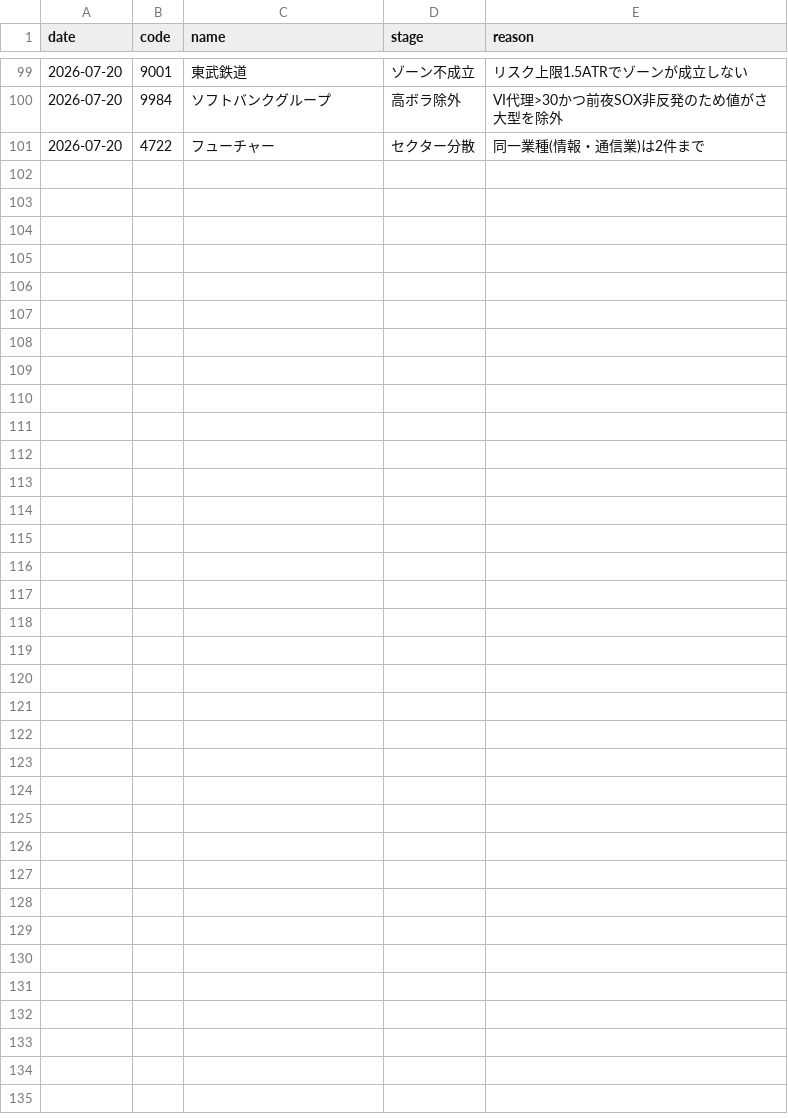
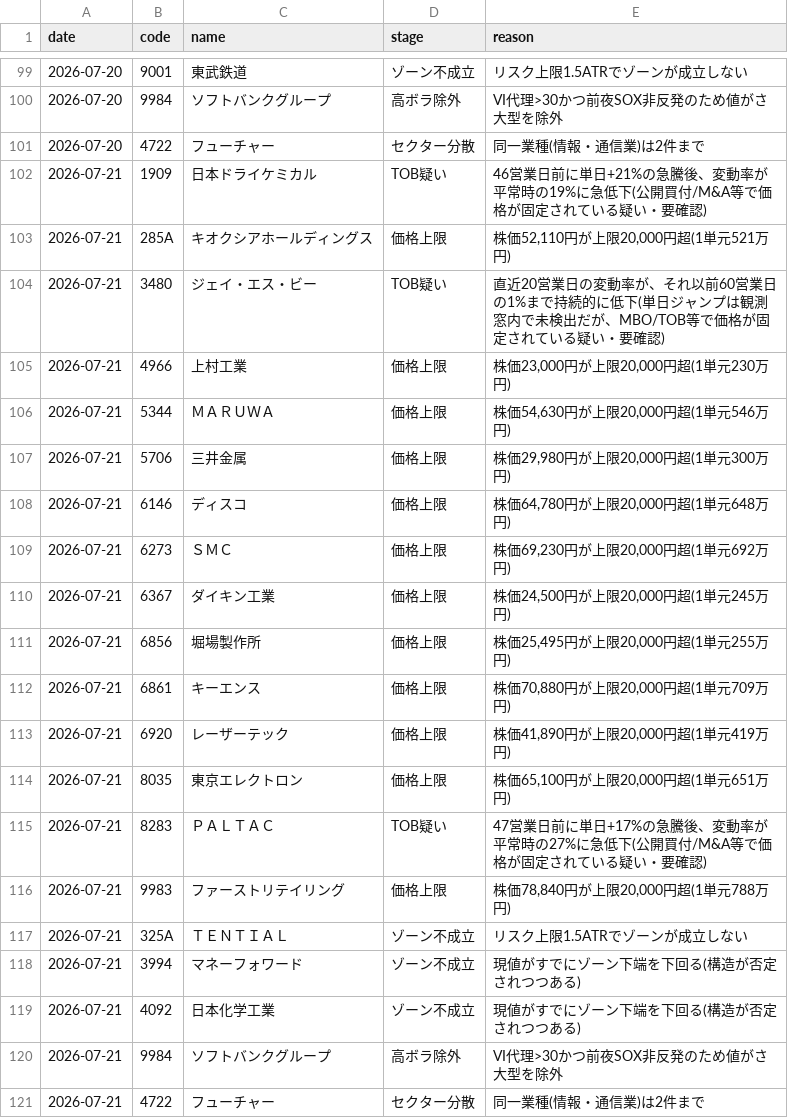
Before and after one commit to kgikgken/stockbotTOM, a CSV file: out_topdown/topdown_reject_ledger.csv, drawn as a sheet; only a part is shown, gaps mark what is left out.

Commit message:
topdown ledger: 2026-07-20

```diff
--- a/out_topdown/topdown_reject_ledger.csv
+++ b/out_topdown/topdown_reject_ledger.csv
@@ -101 +101,21 @@
 2026-07-20,4722,フューチャー,セクター分散,同一業種(情報・通信業)は2件まで
+2026-07-21,1909,日本ドライケミカル,TOB疑い,46営業日前に単日+21%の急騰後、変動率が平常時の19%に急低下(公開買付/M&A等で価格が固定されている疑い・要確認)
+2026-07-21,285A,キオクシアホールディングス,価格上限,"株価52,110円が上限20,000円超(1単元521万円)"
+2026-07-21,3480,ジェイ・エス・ビー,TOB疑い,直近20営業日の変動率が、それ以前60営業日の1%まで持続的に低下(単日ジャンプは観測窓内で未検出だが、MBO/TOB等で価格が固定されている疑い・要確認)
+2026-07-21,4966,上村工業,価格上限,"株価23,000円が上限20,000円超(1単元230万円)"
+2026-07-21,5344,ＭＡＲＵＷＡ,価格上限,"株価54,630円が上限20,000円超(1単元546万円)"
+2026-07-21,5706,三井金属,価格上限,"株価29,980円が上限20,000円超(1単元300万円)"
+2026-07-21,6146,ディスコ,価格上限,"株価64,780円が上限20,000円超(1単元648万円)"
+2026-07-21,6273,ＳＭＣ,価格上限,"株価69,230円が上限20,000円超(1単元692万円)"
+2026-07-21,6367,ダイキン工業,価格上限,"株価24,500円が上限20,000円超(1単元245万円)"
+2026-07-21,6856,堀場製作所,価格上限,"株価25,495円が上限20,000円超(1単元255万円)"
+2026-07-21,6861,キーエンス,価格上限,"株価70,880円が上限20,000円超(1単元709万円)"
+2026-07-21,6920,レーザーテック,価格上限,"株価41,890円が上限20,000円超(1単元419万円)"
+2026-07-21,8035,東京エレクトロン,価格上限,"株価65,100円が上限20,000円超(1単元651万円)"
+2026-07-21,8283,ＰＡＬＴＡＣ,TOB疑い,47営業日前に単日+17%の急騰後、変動率が平常時の27%に急低下(公開買付/M&A等で価格が固定されている疑い・要確認)
+2026-07-21,9983,ファーストリテイリング,価格上限,"株価78,840円が上限20,000円超(1単元788万円)"
+2026-07-21,325A,ＴＥＮＴＩＡＬ,ゾーン不成立,リスク上限1.5ATRでゾーンが成立しない
+2026-07-21,3994,マネーフォワード,ゾーン不成立,現値がすでにゾーン下端を下回る(構造が否定されつつある)
+2026-07-21,4092,日本化学工業,ゾーン不成立,現値がすでにゾーン下端を下回る(構造が否定されつつある)
+2026-07-21,9984,ソフトバンクグループ,高ボラ除外,VI代理>30かつ前夜SOX非反発のため値がさ大型を除外
+2026-07-21,4722,フューチャー,セクター分散,同一業種(情報・通信業)は2件まで
```
